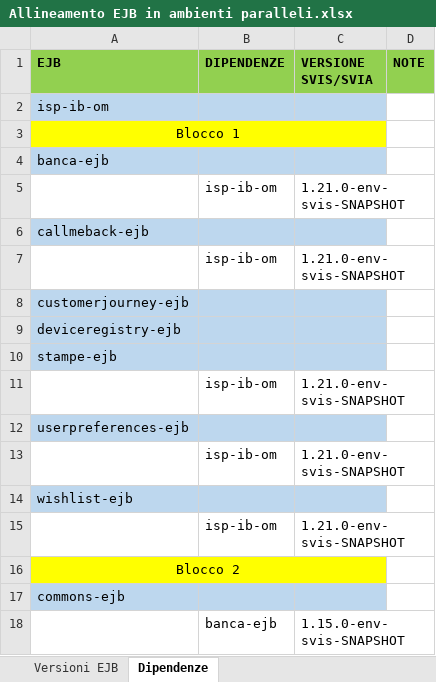
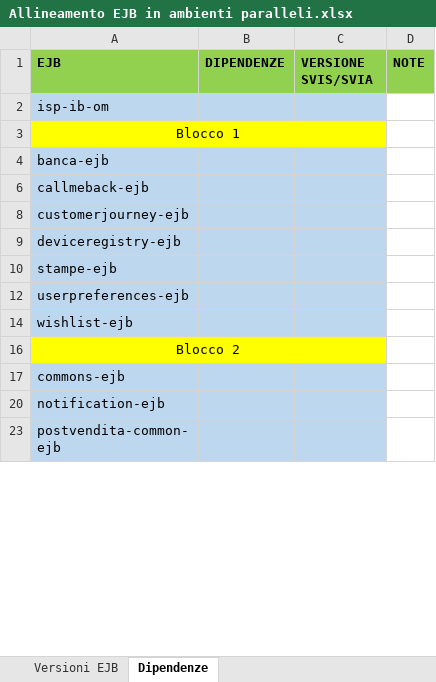
Before and after one commit to EdoardoBaral/SoftwareAllineamenti, an Excel workbook: src/main/resources/excelutils/Allineamento EJB in ambienti paralleli.xlsx, sheet Dipendenze, drawn as a sheet; only a part is shown; the shorter side is filled out with more unchanged rows; values as stored, in another font and other column widths than the file's, no borders; the diff covers the shown part only; the diff names each change by its address in the sheet, - before the commit and + after, or states it on an @@ line.

```diff
--- a/src/main/resources/excelutils/Allineamento EJB in ambienti paralleli.xlsx (sheet Dipendenze)
+++ b/src/main/resources/excelutils/Allineamento EJB in ambienti paralleli.xlsx (sheet Dipendenze)
@@ row 5 hidden:  | isp-ib-om | 1.21.0-env-svis-SNAPSHOT @@
@@ row 7 hidden:  | isp-ib-om | 1.21.0-env-svis-SNAPSHOT @@
@@ row 11 hidden:  | isp-ib-om | 1.21.0-env-svis-SNAPSHOT @@
@@ row 13 hidden:  | isp-ib-om | 1.21.0-env-svis-SNAPSHOT @@
@@ row 15 hidden:  | isp-ib-om | 1.21.0-env-svis-SNAPSHOT @@
@@ row 18 hidden:  | banca-ejb | 1.15.0-env-svis-SNAPSHOT @@
```
Also changed, not shown: 77 removed rows and 335 hidden or unhidden rows elsewhere in this sheet, sheet Versioni EJB, hidden cells, 1 other file.
